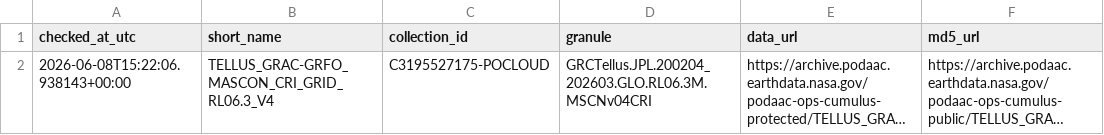
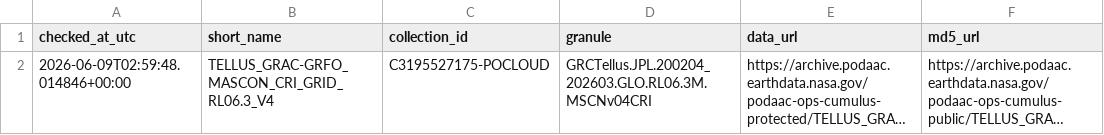
Before and after one commit to Johnsonlijian/groundwater-liquefaction-urban-hazard, a CSV file: data_derived/jpl_cri_article_status_r39.csv, drawn as a sheet; only a part is shown; long unchanged cells end in …; the diff names each change by its address in the sheet, - before the commit and + after, or states it on an @@ line.

```diff
--- a/data_derived/jpl_cri_article_status_r39.csv
+++ b/data_derived/jpl_cri_article_status_r39.csv
-A2 (checked_at_utc): 2026-06-08T15:22:06.938143+00:00
+A2 (checked_at_utc): 2026-06-09T02:59:48.014846+00:00
```
Also changed, not shown: DATASETS_AND_LINKS.csv, releases/Dynamic_Groundwater_Liquefaction_Screening_Dataset_v1_0/MANIFEST.csv, 47 other files.
